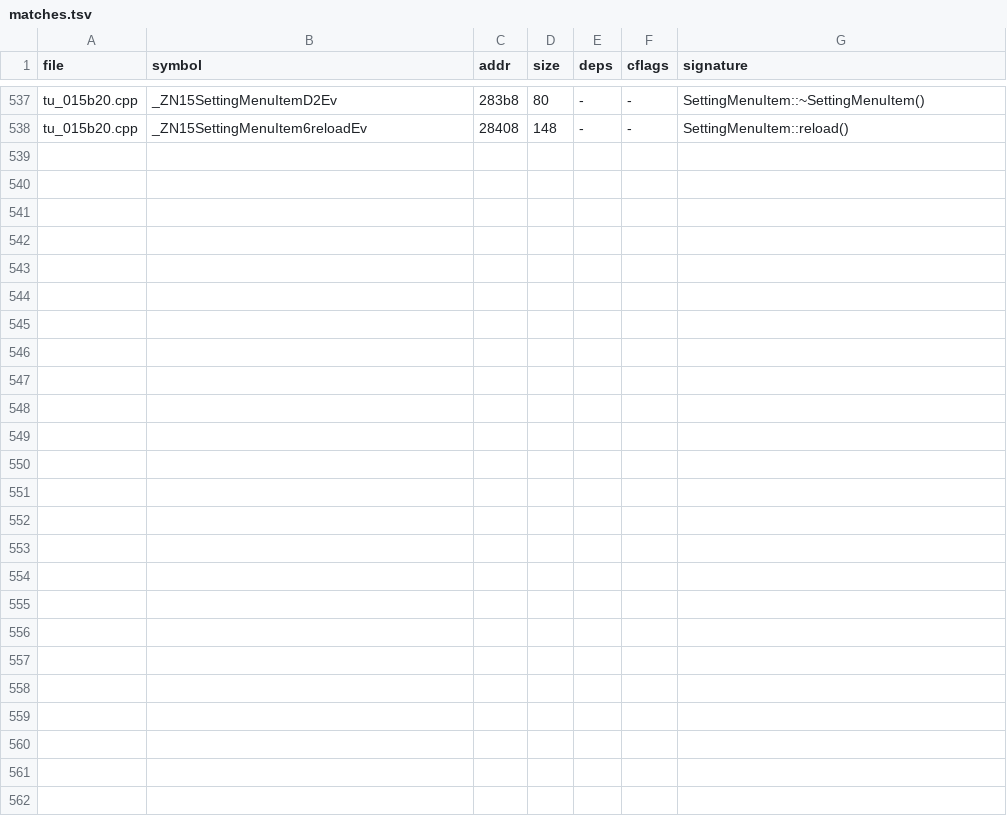
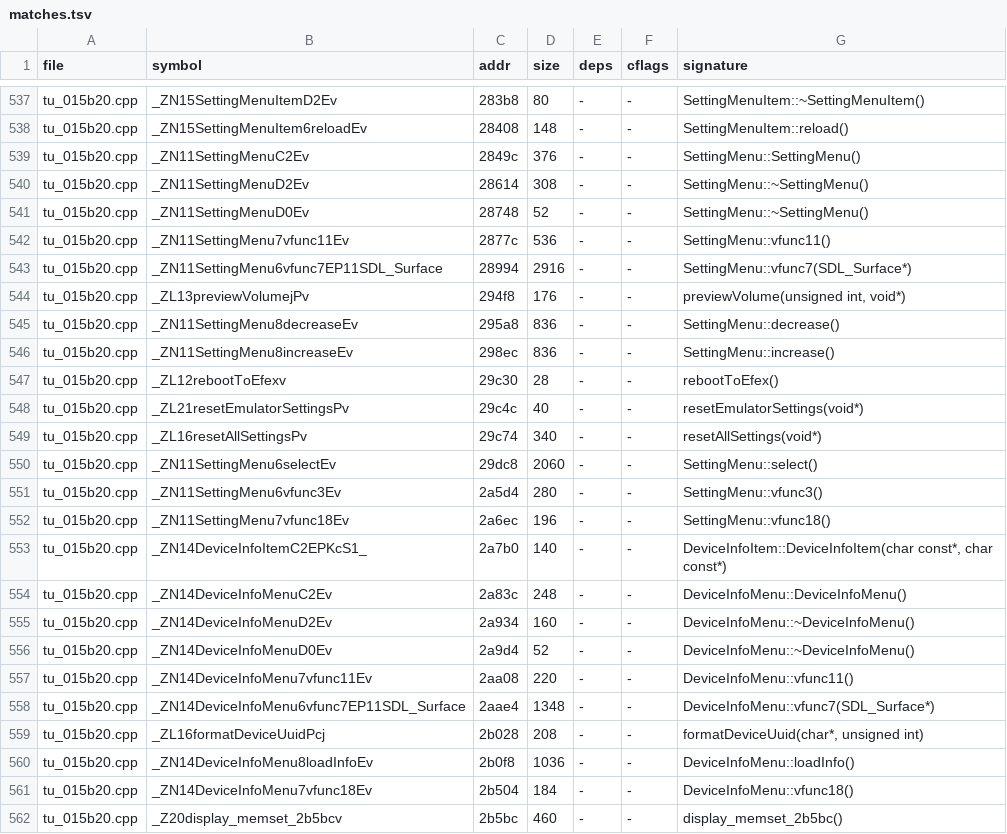
Before and after one commit to nukefrenzy/mainui-decomp, a TSV file: src/matches.tsv, drawn as a sheet; only a part is shown, gaps mark what is left out.

Commit message:
Write tu_015b20 part p07 byte-exact
Reconstruct 0x2849c-0x2b788: settings drawing, adjustment and window/action
dispatch; reset helpers; device information, UUID and display timing helpers.
Share the existing hardware-keyboard and Wi-Fi status declarations without
changing their layouts. Record the settings-selector table and type findings.

Validation: all 561 registered matches and all unit checks pass. The body
prefix reaches 0x2b788 (198 symbols including aliases). Separately compare
40 string references and 66 switch-table entries with the original binary.

```diff
--- a/src/matches.tsv
+++ b/src/matches.tsv
@@ -538 +538,25 @@ tu_015b20.cpp	_ZN15SettingMenuItemD2Ev	283b8	80	-	-	SettingMenuItem::~SettingMen
 tu_015b20.cpp	_ZN15SettingMenuItem6reloadEv	28408	148	-	-	SettingMenuItem::reload()
+tu_015b20.cpp	_ZN11SettingMenuC2Ev	2849c	376	-	-	SettingMenu::SettingMenu()
+tu_015b20.cpp	_ZN11SettingMenuD2Ev	28614	308	-	-	SettingMenu::~SettingMenu()
+tu_015b20.cpp	_ZN11SettingMenuD0Ev	28748	52	-	-	SettingMenu::~SettingMenu()
+tu_015b20.cpp	_ZN11SettingMenu7vfunc11Ev	2877c	536	-	-	SettingMenu::vfunc11()
+tu_015b20.cpp	_ZN11SettingMenu6vfunc7EP11SDL_Surface	28994	2916	-	-	SettingMenu::vfunc7(SDL_Surface*)
+tu_015b20.cpp	_ZL13previewVolumejPv	294f8	176	-	-	previewVolume(unsigned int, void*)
+tu_015b20.cpp	_ZN11SettingMenu8decreaseEv	295a8	836	-	-	SettingMenu::decrease()
+tu_015b20.cpp	_ZN11SettingMenu8increaseEv	298ec	836	-	-	SettingMenu::increase()
+tu_015b20.cpp	_ZL12rebootToEfexv	29c30	28	-	-	rebootToEfex()
+tu_015b20.cpp	_ZL21resetEmulatorSettingsPv	29c4c	40	-	-	resetEmulatorSettings(void*)
+tu_015b20.cpp	_ZL16resetAllSettingsPv	29c74	340	-	-	resetAllSettings(void*)
+tu_015b20.cpp	_ZN11SettingMenu6selectEv	29dc8	2060	-	-	SettingMenu::select()
+tu_015b20.cpp	_ZN11SettingMenu6vfunc3Ev	2a5d4	280	-	-	SettingMenu::vfunc3()
+tu_015b20.cpp	_ZN11SettingMenu7vfunc18Ev	2a6ec	196	-	-	SettingMenu::vfunc18()
+tu_015b20.cpp	_ZN14DeviceInfoItemC2EPKcS1_	2a7b0	140	-	-	DeviceInfoItem::DeviceInfoItem(char const*, char const*)
+tu_015b20.cpp	_ZN14DeviceInfoMenuC2Ev	2a83c	248	-	-	DeviceInfoMenu::DeviceInfoMenu()
+tu_015b20.cpp	_ZN14DeviceInfoMenuD2Ev	2a934	160	-	-	DeviceInfoMenu::~DeviceInfoMenu()
+tu_015b20.cpp	_ZN14DeviceInfoMenuD0Ev	2a9d4	52	-	-	DeviceInfoMenu::~DeviceInfoMenu()
+tu_015b20.cpp	_ZN14DeviceInfoMenu7vfunc11Ev	2aa08	220	-	-	DeviceInfoMenu::vfunc11()
+tu_015b20.cpp	_ZN14DeviceInfoMenu6vfunc7EP11SDL_Surface	2aae4	1348	-	-	DeviceInfoMenu::vfunc7(SDL_Surface*)
+tu_015b20.cpp	_ZL16formatDeviceUuidPcj	2b028	208	-	-	formatDeviceUuid(char*, unsigned int)
+tu_015b20.cpp	_ZN14DeviceInfoMenu8loadInfoEv	2b0f8	1036	-	-	DeviceInfoMenu::loadInfo()
+tu_015b20.cpp	_ZN14DeviceInfoMenu7vfunc18Ev	2b504	184	-	-	DeviceInfoMenu::vfunc18()
+tu_015b20.cpp	_Z20display_memset_2b5bcv	2b5bc	460	-	-	display_memset_2b5bc()
```
Also changed, not shown: ghidra/names.tsv, 10 other files.
